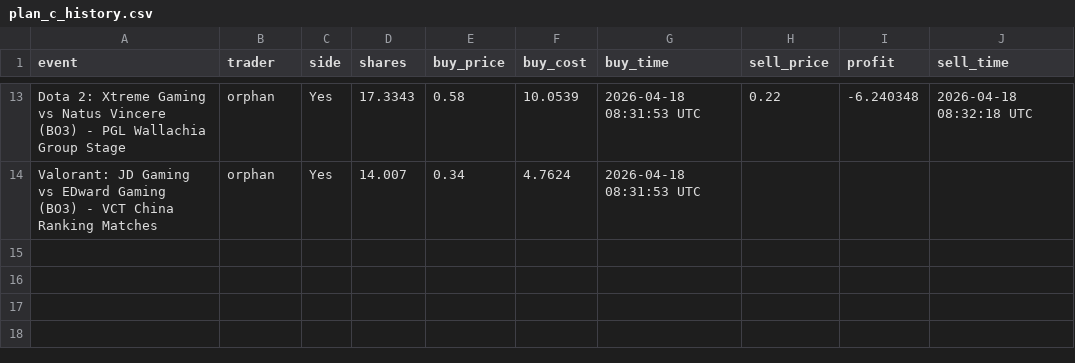
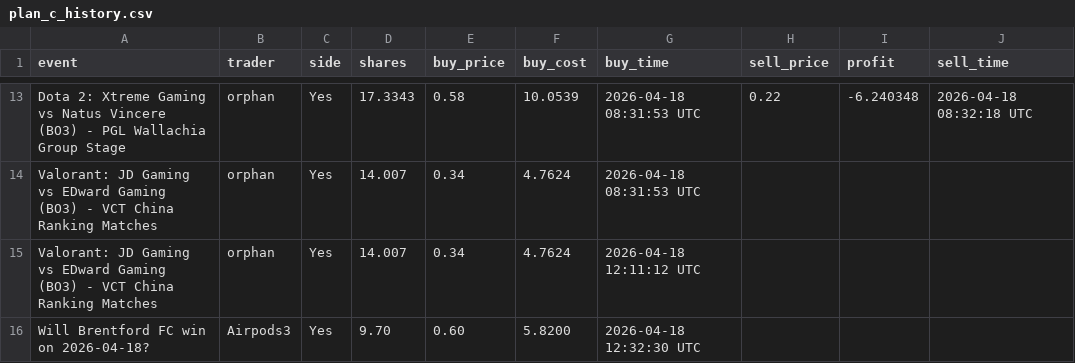
Before and after one commit to johnny-peters/poly2, a CSV file: data/plan_c_history.csv, drawn as a sheet; only a part is shown, gaps mark what is left out.

Commit message:
Enhance trading state management and add new trading events
Updated the plan_c_state.json to include a new field for daily PnL date, improving the tracking of daily performance. Added a conservative sell size function in plan_c.rs to prevent balance errors during trades. Enriched the plan_c_history.csv and plan_c_rounds.jsonl files with new trading events, including a recent match and a new betting question, enhancing the dataset for analysis. This update aims to improve data integrity and trading strategy effectiveness.

```diff
--- a/data/plan_c_history.csv
+++ b/data/plan_c_history.csv
@@ -14 +14,3 @@ Dota 2: Xtreme Gaming vs Natus Vincere (BO3) - PGL Wallachia Group Stage,orphan,
 Valorant: JD Gaming vs EDward Gaming (BO3) - VCT China Ranking Matches,orphan,Yes,14.007,0.34,4.7624,2026-04-18 08:31:53 UTC,,,
+Valorant: JD Gaming vs EDward Gaming (BO3) - VCT China Ranking Matches,orphan,Yes,14.007,0.34,4.7624,2026-04-18 12:11:12 UTC,,,
+Will Brentford FC win on 2026-04-18?,Airpods3,Yes,9.70,0.60,5.8200,2026-04-18 12:32:30 UTC,,,
```
Also changed, not shown: 3 other files.
